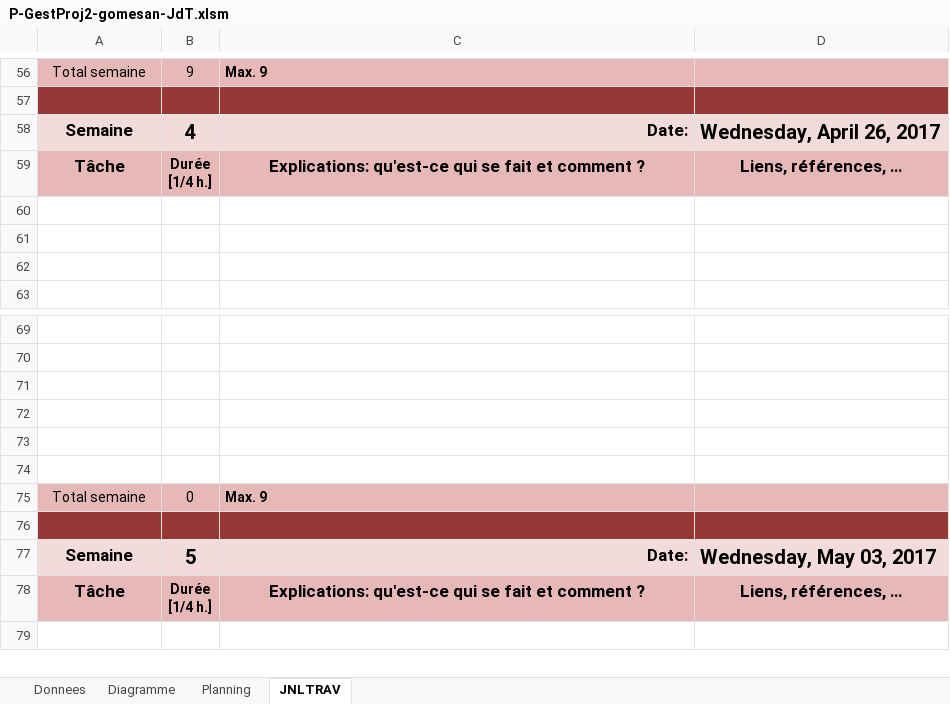
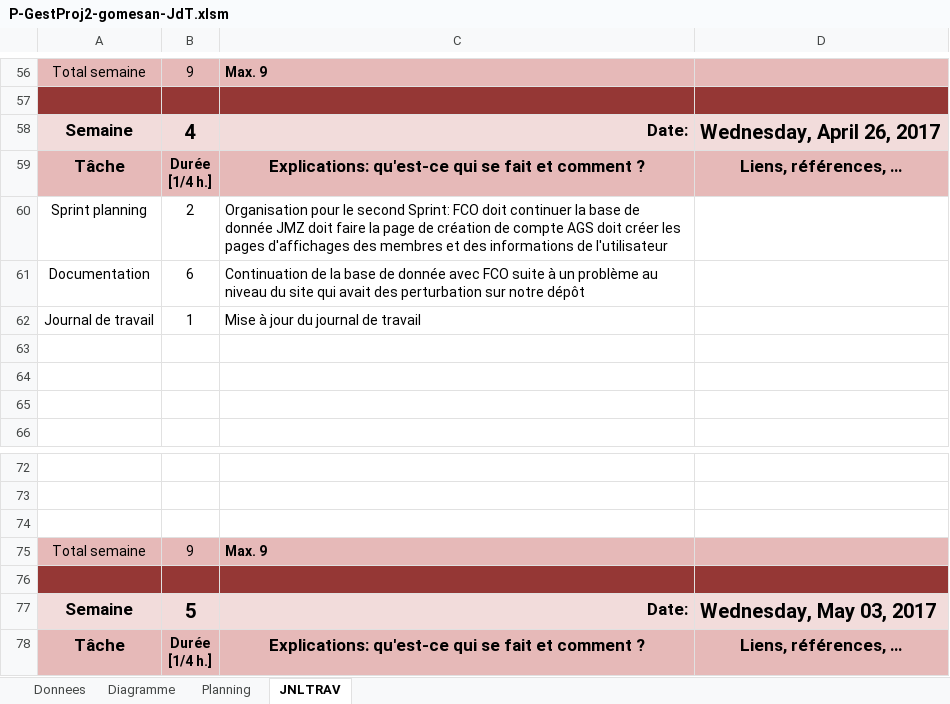
Before and after one commit to Fairymax/col-go-lo, an Excel workbook: P-GestProj2-gomesan-JdT.xlsm, sheet JNLTRAV, drawn as a sheet; only a part is shown, gaps mark what is left out; the shorter side is filled out with more unchanged rows; values as stored, in another font and other column widths than the file's, no borders; charts and pictures not drawn; removed rows and columns are numbered as before the commit, all else as after; the diff names each change by its address in the sheet, - before the commit and + after, or states it on an @@ line.

Commit message:
Commit 4
Mise à jour du journal de travail AGS

```diff
--- a/P-GestProj2-gomesan-JdT.xlsm (sheet JNLTRAV)
+++ b/P-GestProj2-gomesan-JdT.xlsm (sheet JNLTRAV)
+row 60: Sprint planning | 2 | Organisation pour le second Sprint: FCO doit continuer la base de donnée JMZ doit faire la page de création de compte AGS doit créer les pages d'affichages des membres et des informations de l'utilisateur
+row 61: Documentation | 6 | Continuation de la base de donnée avec FCO suite à un problème au niveau du site qui avait des perturbation sur notre dépôt
+row 62: Journal de travail | 1 | Mise à jour du journal de travail
-row 72: (empty)
-row 73: (empty)
-row 74: (empty)
-B75: 0
+B75: 9
```
Also changed, not shown: sheet Diagramme, sheet Planning, charts or pictures.
